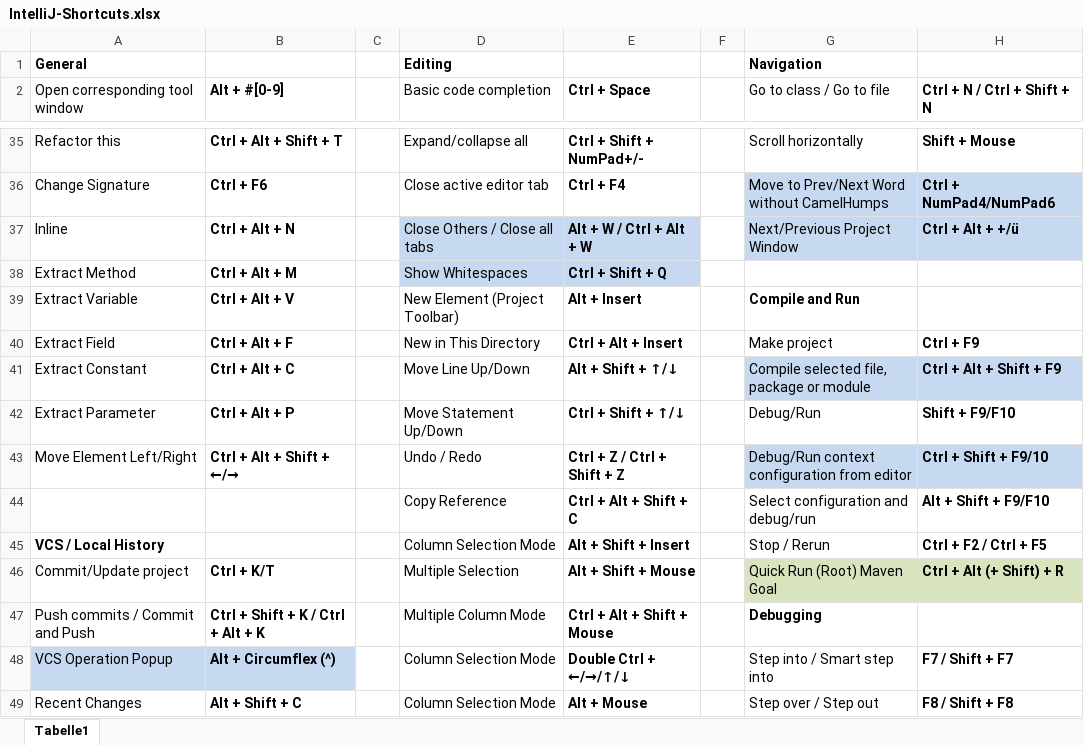
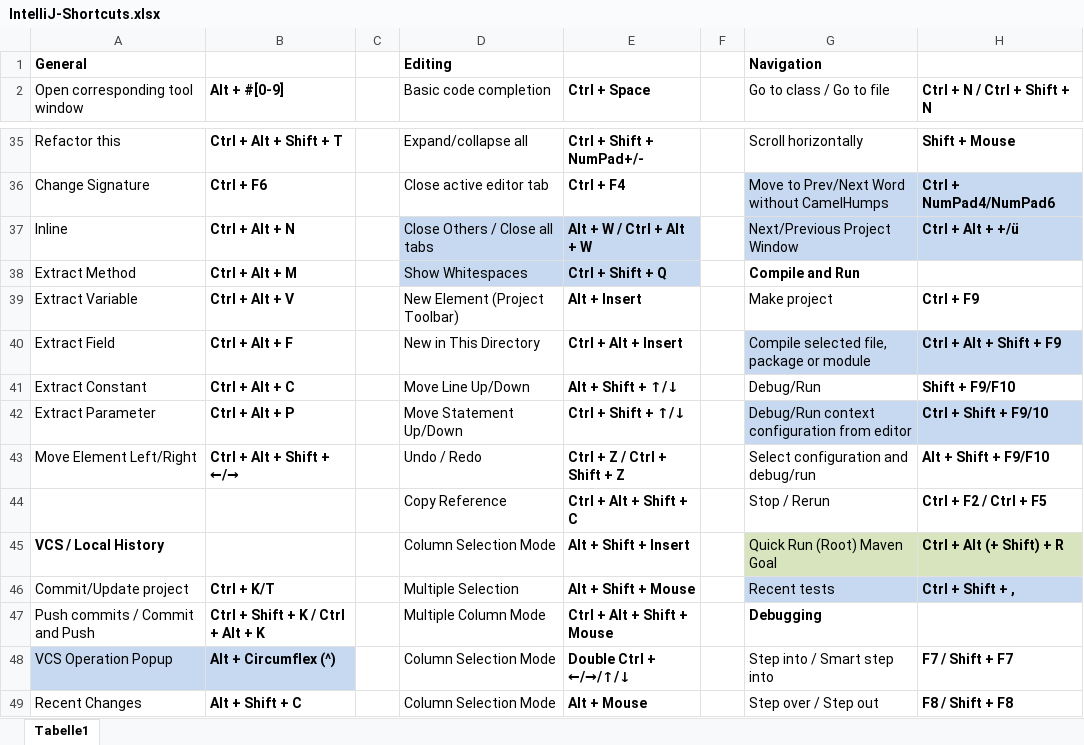
Before and after one commit to psicho2000/wiki, an Excel workbook: Settings/IntelliJ/IntelliJ-Shortcuts.xlsx, sheet Tabelle1, drawn as a sheet; only a part is shown, gaps mark what is left out; values as stored, in another font and other column widths than the file's, no borders; the diff names each change by its address in the sheet, - before the commit and + after, or states it on an @@ line.

Commit message:
IntelliJ Shortcuts

```diff
--- a/Settings/IntelliJ/IntelliJ-Shortcuts.xlsx (sheet Tabelle1)
+++ b/Settings/IntelliJ/IntelliJ-Shortcuts.xlsx (sheet Tabelle1)
-G38 (Go to class / Go to file): (empty)
+G38 (Go to class / Go to file): Compile and Run
-G39 (Go to class / Go to file): Compile and Run
+G39 (Go to class / Go to file): Make project
-G39 bold: on
+G39 bold: off
-H39 (Ctrl + N / Ctrl + Shift + N): (empty)
+H39 (Ctrl + N / Ctrl + Shift + N): Ctrl + F9
-G40 (Go to class / Go to file): Make project
+G40 (Go to class / Go to file): Compile selected file, package or module
-G40:H40 fill: none
+G40:H40 fill: #C6D9F1
-H40 (Ctrl + N / Ctrl + Shift + N): Ctrl + F9
+H40 (Ctrl + N / Ctrl + Shift + N): Ctrl + Alt + Shift + F9
-G41 (Go to class / Go to file): Compile selected file, package or module
+G41 (Go to class / Go to file): Debug/Run
-G41:H41 fill: #C6D9F1
+G41:H41 fill: none
-H41 (Ctrl + N / Ctrl + Shift + N): Ctrl + Alt + Shift + F9
+H41 (Ctrl + N / Ctrl + Shift + N): Shift + F9/F10
-G42 (Go to class / Go to file): Debug/Run
+G42 (Go to class / Go to file): Debug/Run context configuration from editor
-G42:H42 fill: none
+G42:H42 fill: #C6D9F1
-H42 (Ctrl + N / Ctrl + Shift + N): Shift + F9/F10
+H42 (Ctrl + N / Ctrl + Shift + N): Ctrl + Shift + F9/10
-G43 (Go to class / Go to file): Debug/Run context configuration from editor
+G43 (Go to class / Go to file): Select configuration and debug/run
-G43:H43 fill: #C6D9F1
+G43:H43 fill: none
-H43 (Ctrl + N / Ctrl + Shift + N): Ctrl + Shift + F9/10
+H43 (Ctrl + N / Ctrl + Shift + N): Alt + Shift + F9/F10
-G44 (Go to class / Go to file): Select configuration and debug/run
+G44 (Go to class / Go to file): Stop / Rerun
-H44 (Ctrl + N / Ctrl + Shift + N): Alt + Shift + F9/F10
+H44 (Ctrl + N / Ctrl + Shift + N): Ctrl + F2 / Ctrl + F5
-G45 (Go to class / Go to file): Stop / Rerun
+G45 (Go to class / Go to file): Quick Run (Root) Maven Goal
-G45:H45 fill: none
+G45:H45 fill: #D7E4BD
-H45 (Ctrl + N / Ctrl + Shift + N): Ctrl + F2 / Ctrl + F5
+H45 (Ctrl + N / Ctrl + Shift + N): Ctrl + Alt (+ Shift) + R
-G46 (Go to class / Go to file): Quick Run (Root) Maven Goal
+G46 (Go to class / Go to file): Recent tests
-G46:H46 fill: #D7E4BD
+G46:H46 fill: #C6D9F1
-H46 (Ctrl + N / Ctrl + Shift + N): Ctrl + Alt (+ Shift) + R
+H46 (Ctrl + N / Ctrl + Shift + N): Ctrl + Shift + ,
```
